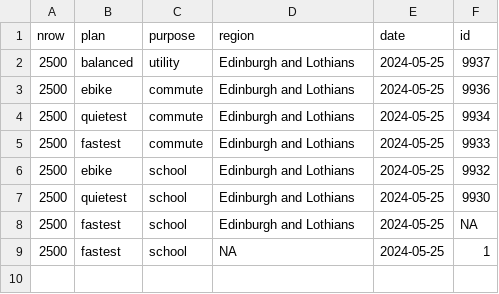
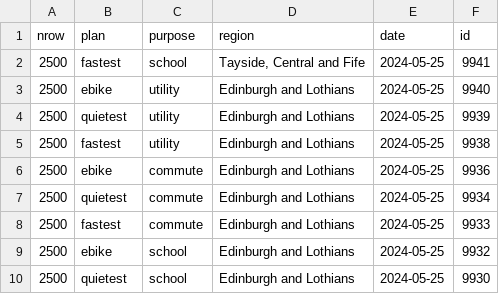
Before and after one commit to nptscot/npt, a CSV file: route_ids.csv, drawn as a sheet.

Commit message:
Add more route ids

```diff
--- a/route_ids.csv
+++ b/route_ids.csv
@@ -1,3 +1,6 @@
 nrow,plan,purpose,region,date,id
-2500,balanced,utility,Edinburgh and Lothians,2024-05-25,9937
+2500,fastest,school,"Tayside, Central and Fife",2024-05-25,9941
+2500,ebike,utility,Edinburgh and Lothians,2024-05-25,9940
+2500,quietest,utility,Edinburgh and Lothians,2024-05-25,9939
+2500,fastest,utility,Edinburgh and Lothians,2024-05-25,9938
 2500,ebike,commute,Edinburgh and Lothians,2024-05-25,9936
@@ -7,3 +10 @@ nrow,plan,purpose,region,date,id
 2500,quietest,school,Edinburgh and Lothians,2024-05-25,9930
-2500,fastest,school,Edinburgh and Lothians,2024-05-25,NA
-2500,fastest,school,NA,2024-05-25,1
```
